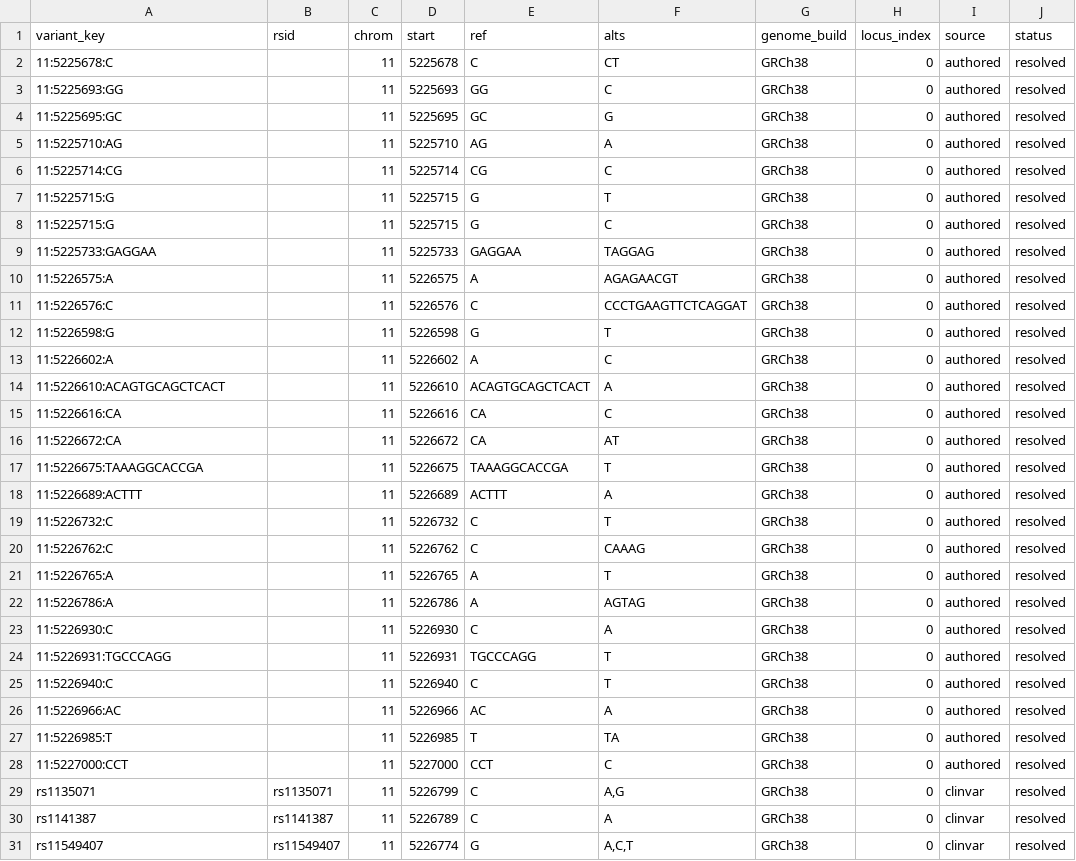
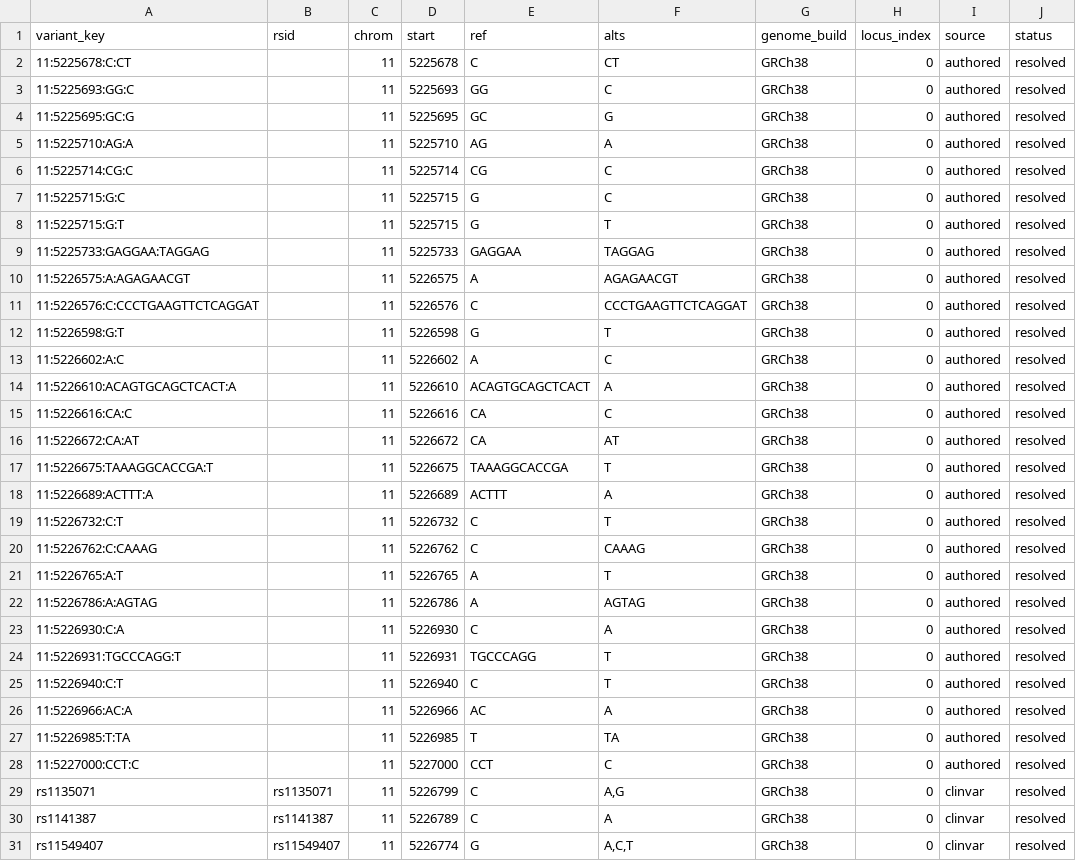
Before and after one commit to dna-seq/just-dna-compiler, a CSV file: reference_examples/pathogenic_clinvar/resolution.csv, drawn as a sheet; only a part is shown; the diff names each change by its address in the sheet, - before the commit and + after, or states it on an @@ line.

```diff
--- a/reference_examples/pathogenic_clinvar/resolution.csv
+++ b/reference_examples/pathogenic_clinvar/resolution.csv
-A2 (variant_key): 11:5225678:C
+A2 (variant_key): 11:5225678:C:CT
-A3 (variant_key): 11:5225693:GG
+A3 (variant_key): 11:5225693:GG:C
-A4 (variant_key): 11:5225695:GC
+A4 (variant_key): 11:5225695:GC:G
-A5 (variant_key): 11:5225710:AG
+A5 (variant_key): 11:5225710:AG:A
-A6 (variant_key): 11:5225714:CG
+A6 (variant_key): 11:5225714:CG:C
-A7 (variant_key): 11:5225715:G
+A7 (variant_key): 11:5225715:G:C
-F7 (alts): T
+F7 (alts): C
-A8 (variant_key): 11:5225715:G
+A8 (variant_key): 11:5225715:G:T
-F8 (alts): C
+F8 (alts): T
-A9 (variant_key): 11:5225733:GAGGAA
+A9 (variant_key): 11:5225733:GAGGAA:TAGGAG
-A10 (variant_key): 11:5226575:A
+A10 (variant_key): 11:5226575:A:AGAGAACGT
-A11 (variant_key): 11:5226576:C
+A11 (variant_key): 11:5226576:C:CCCTGAAGTTCTCAGGAT
-A12 (variant_key): 11:5226598:G
+A12 (variant_key): 11:5226598:G:T
-A13 (variant_key): 11:5226602:A
+A13 (variant_key): 11:5226602:A:C
-A14 (variant_key): 11:5226610:ACAGTGCAGCTCACT
+A14 (variant_key): 11:5226610:ACAGTGCAGCTCACT:A
-A15 (variant_key): 11:5226616:CA
+A15 (variant_key): 11:5226616:CA:C
-A16 (variant_key): 11:5226672:CA
+A16 (variant_key): 11:5226672:CA:AT
-A17 (variant_key): 11:5226675:TAAAGGCACCGA
+A17 (variant_key): 11:5226675:TAAAGGCACCGA:T
-A18 (variant_key): 11:5226689:ACTTT
+A18 (variant_key): 11:5226689:ACTTT:A
-A19 (variant_key): 11:5226732:C
+A19 (variant_key): 11:5226732:C:T
-A20 (variant_key): 11:5226762:C
+A20 (variant_key): 11:5226762:C:CAAAG
-A21 (variant_key): 11:5226765:A
+A21 (variant_key): 11:5226765:A:T
-A22 (variant_key): 11:5226786:A
+A22 (variant_key): 11:5226786:A:AGTAG
-A23 (variant_key): 11:5226930:C
+A23 (variant_key): 11:5226930:C:A
-A24 (variant_key): 11:5226931:TGCCCAGG
+A24 (variant_key): 11:5226931:TGCCCAGG:T
-A25 (variant_key): 11:5226940:C
+A25 (variant_key): 11:5226940:C:T
-A26 (variant_key): 11:5226966:AC
+A26 (variant_key): 11:5226966:AC:A
-A27 (variant_key): 11:5226985:T
+A27 (variant_key): 11:5226985:T:TA
-A28 (variant_key): 11:5227000:CCT
+A28 (variant_key): 11:5227000:CCT:C
```
Also changed, not shown: 16 other files.
